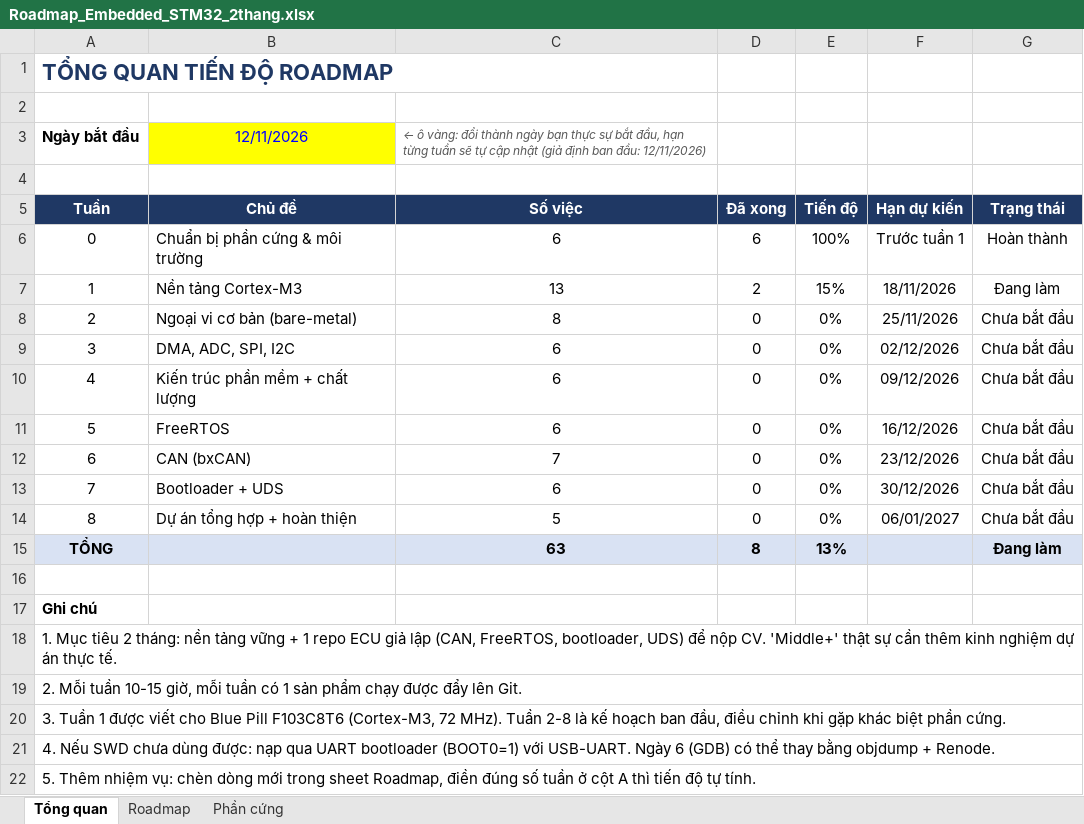
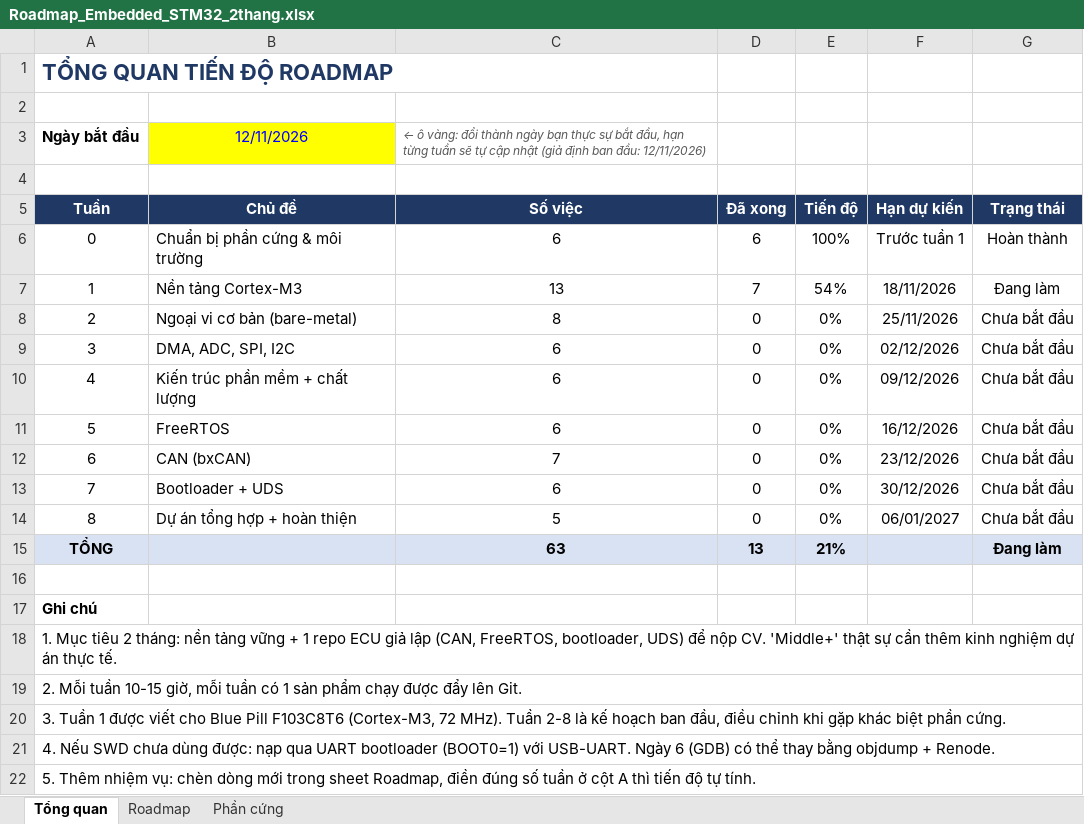
Before and after one commit to nyxdeluna-code/stm32-embedded-roadmap, an Excel workbook: docs/Roadmap_Embedded_STM32_2thang.xlsx, sheet Tổng quan, drawn as a sheet; values as stored, in another font and other column widths than the file's, no borders; conditional formats not drawn; the diff names each change by its address in the sheet, - before the commit and + after, or states it on an @@ line.

```diff
--- a/docs/Roadmap_Embedded_STM32_2thang.xlsx (sheet Tổng quan)
+++ b/docs/Roadmap_Embedded_STM32_2thang.xlsx (sheet Tổng quan)
-D7 (Đã xong): 2
+D7 (Đã xong): 7
-E7 (Tiến độ): 15%
+E7 (Tiến độ): 54%
-D15 (Đã xong): 8
+D15 (Đã xong): 13
-E15 (Tiến độ): 13%
+E15 (Tiến độ): 21%
```
Also changed, not shown: sheet Roadmap, sheet Phần cứng.
